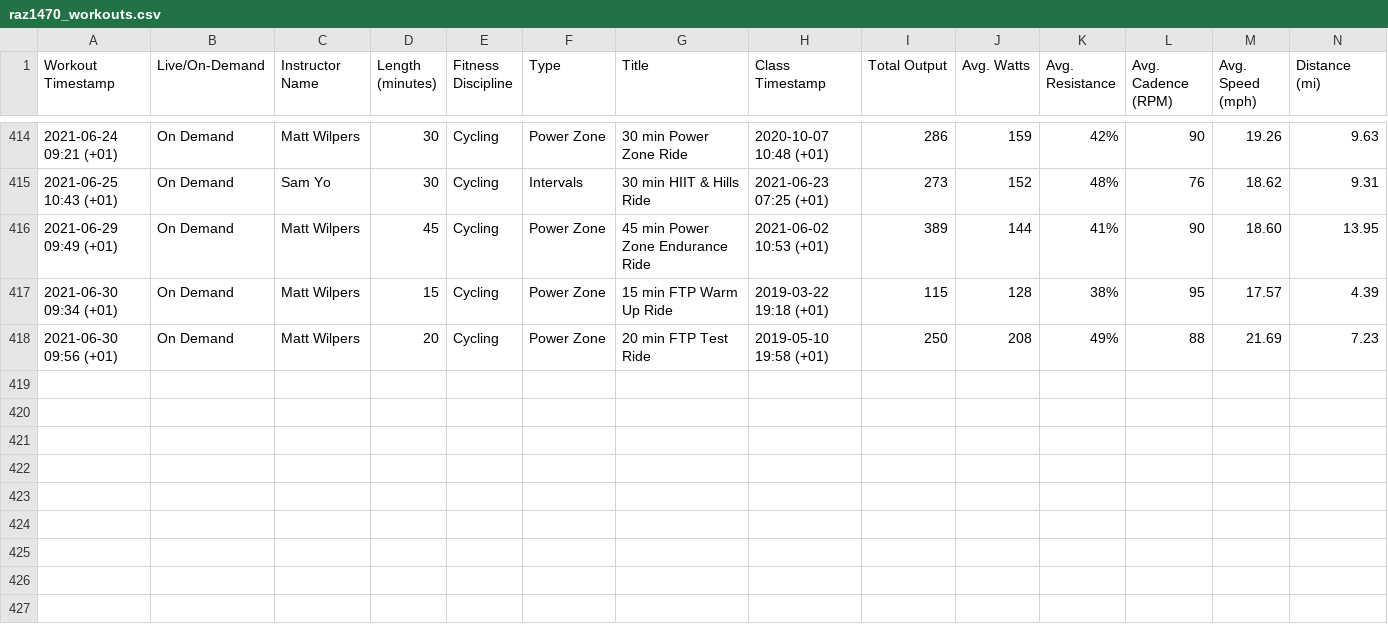
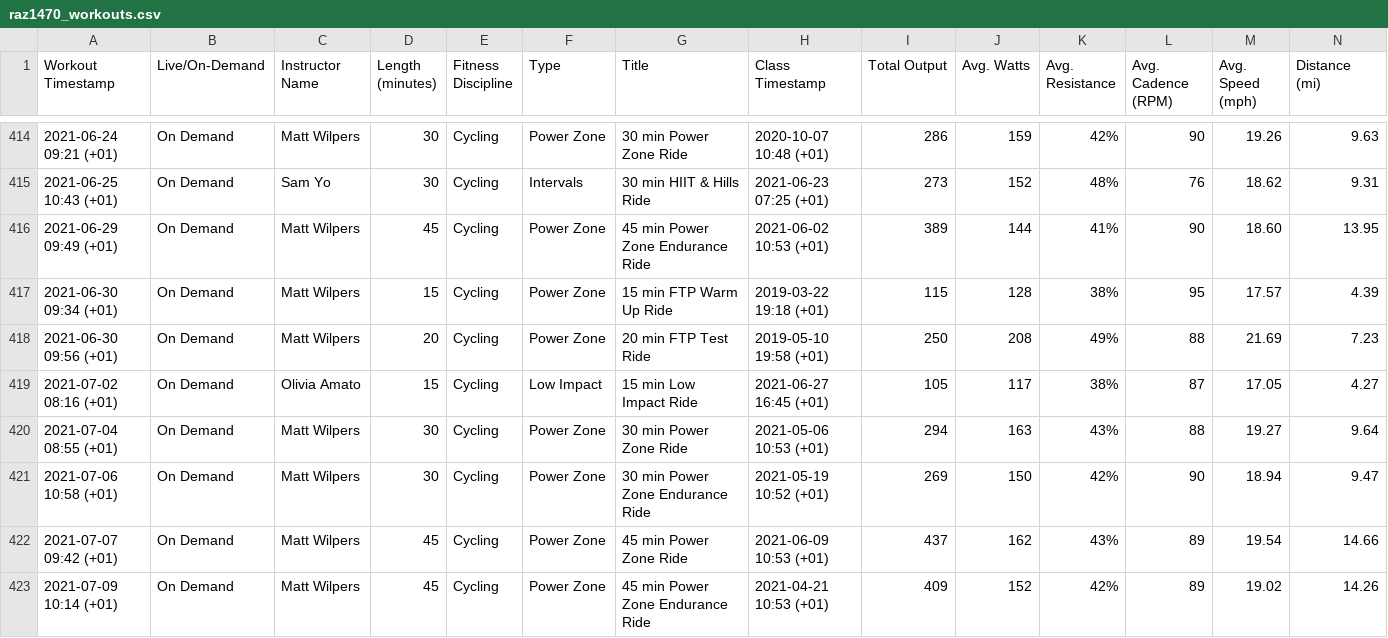
Before and after one commit to raz1470/powerzone, a CSV file: raz1470_workouts.csv, drawn as a sheet; only a part is shown, gaps mark what is left out; rows hold the shown columns only; the diff names each change by its address in the sheet, - before the commit and + after, or states it on an @@ line.

Commit message:
Add files via upload

```diff
--- a/raz1470_workouts.csv
+++ b/raz1470_workouts.csv
+row 419: 2021-07-02 08:16 (+01) | On Demand | Olivia Amato | 15 | Cycling | Low Impact | 15 min Low Impact Ride | 2021-06-27 16:45 (+01) | 105 | 117 | 38% | 87 | 17.05 | 4.27
+row 420: 2021-07-04 08:55 (+01) | On Demand | Matt Wilpers | 30 | Cycling | Power Zone | 30 min Power Zone Ride | 2021-05-06 10:53 (+01) | 294 | 163 | 43% | 88 | 19.27 | 9.64
+row 421: 2021-07-06 10:58 (+01) | On Demand | Matt Wilpers | 30 | Cycling | Power Zone | 30 min Power Zone Endurance Ride | 2021-05-19 10:52 (+01) | 269 | 150 | 42% | 90 | 18.94 | 9.47
+row 422: 2021-07-07 09:42 (+01) | On Demand | Matt Wilpers | 45 | Cycling | Power Zone | 45 min Power Zone Ride | 2021-06-09 10:53 (+01) | 437 | 162 | 43% | 89 | 19.54 | 14.66
+row 423: 2021-07-09 10:14 (+01) | On Demand | Matt Wilpers | 45 | Cycling | Power Zone | 45 min Power Zone Endurance Ride | 2021-04-21 10:53 (+01) | 409 | 152 | 42% | 89 | 19.02 | 14.26
```
